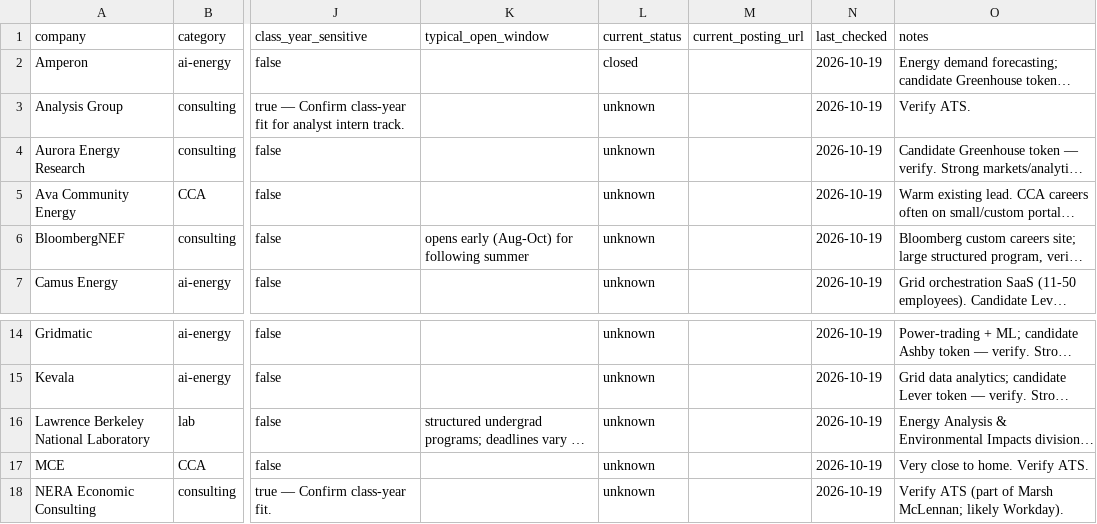
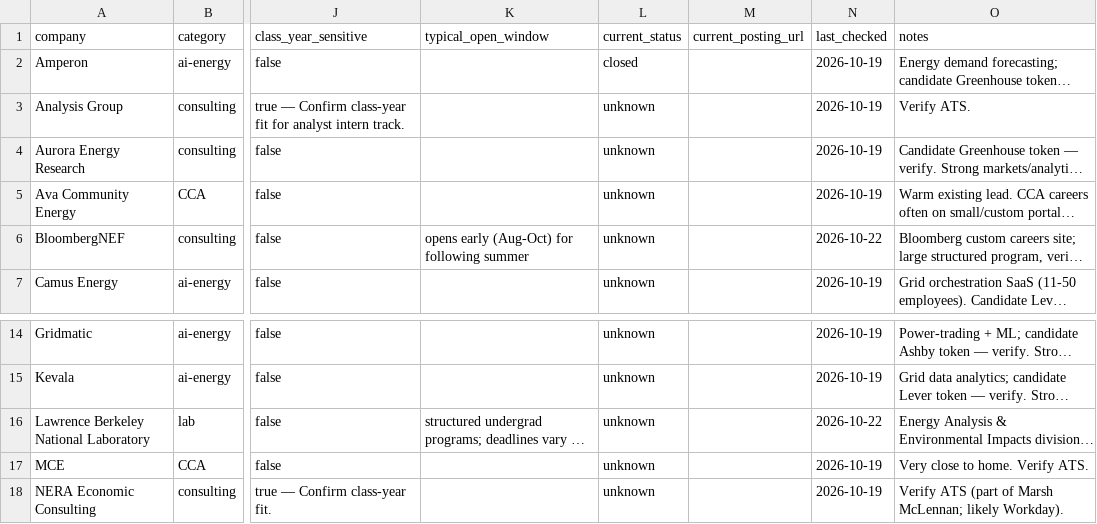
Before and after one commit to wookieefamily/mysql-server, a CSV file: internship-monitor/data/tracker.csv, drawn as a sheet; only a part is shown, gaps mark what is left out; long unchanged cells end in …; the diff covers the shown part only; the diff names each change by its address in the sheet, - before the commit and + after, or states it on an @@ line.

```diff
--- a/internship-monitor/data/tracker.csv
+++ b/internship-monitor/data/tracker.csv
-N6 (last_checked): 2026-10-19
+N6 (last_checked): 2026-10-22
-N16 (last_checked): 2026-10-19
+N16 (last_checked): 2026-10-22
```
Also changed, not shown: 10 edited cells elsewhere in this file, 2 other files.
